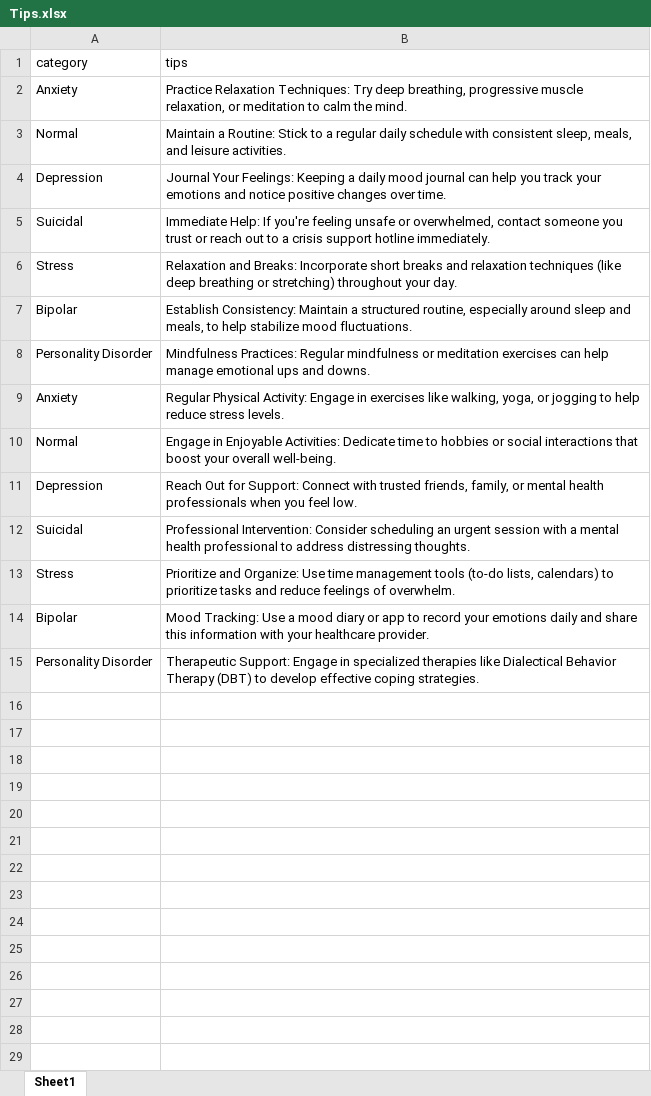
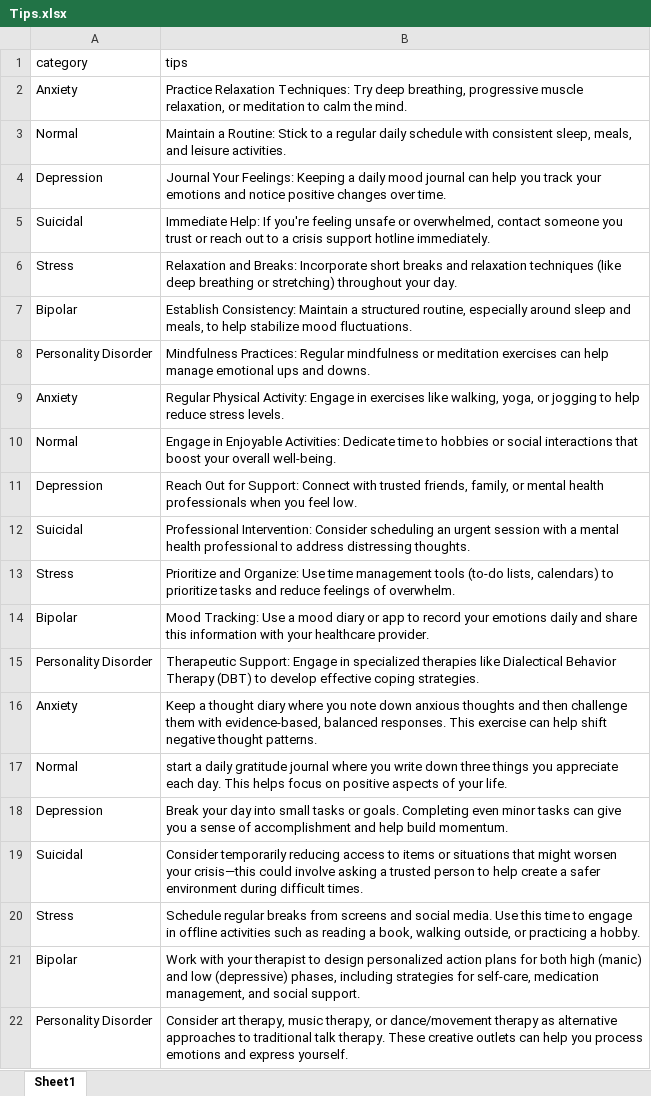
Before and after one commit to niraaz1912/Mind-Check, an Excel workbook: Tips.xlsx, sheet Sheet1, drawn as a sheet; values as stored, in another font and other column widths than the file's, no borders; the diff names each change by its address in the sheet, - before the commit and + after, or states it on an @@ line.

Commit message:
Add Linkzs

```diff
--- a/Tips.xlsx (sheet Sheet1)
+++ b/Tips.xlsx (sheet Sheet1)
+row 16: Anxiety | Keep a thought diary where you note down anxious thoughts and then challenge them with evidence-based, balanced responses. This exercise can help shift negative thought patterns.
+row 17: Normal | start a daily gratitude journal where you write down three things you appreciate each day. This helps focus on positive aspects of your life.
+row 18: Depression | Break your day into small tasks or goals. Completing even minor tasks can give you a sense of accomplishment and help build momentum.
+row 19: Suicidal | Consider temporarily reducing access to items or situations that might worsen your crisis—this could involve asking a trusted person to help create a safer environment during difficult times.
+row 20: Stress | Schedule regular breaks from screens and social media. Use this time to engage in offline activities such as reading a book, walking outside, or practicing a hobby.
+row 21: Bipolar | Work with your therapist to design personalized action plans for both high (manic) and low (depressive) phases, including strategies for self-care, medication management, and social support.
+row 22: Personality Disorder | Consider art therapy, music therapy, or dance/movement therapy as alternative approaches to traditional talk therapy. These creative outlets can help you process emotions and express yourself.
```
